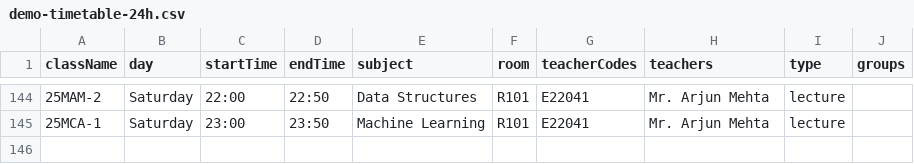
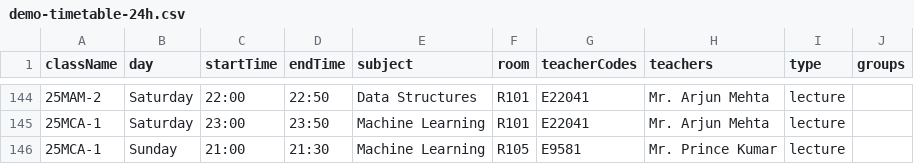
Before and after one commit to prince8217/Smart-Attendance-System-v2, a CSV file: demo/demo-timetable-24h.csv, drawn as a sheet; only a part is shown, gaps mark what is left out; the diff names each change by its address in the sheet, - before the commit and + after, or states it on an @@ line.

```diff
--- a/demo/demo-timetable-24h.csv
+++ b/demo/demo-timetable-24h.csv
+row 146: 25MCA-1 | Sunday | 21:00 | 21:30 | Machine Learning | R105 | E9581 | Mr. Prince Kumar | lecture
```
Also changed, not shown: 1 other file.
